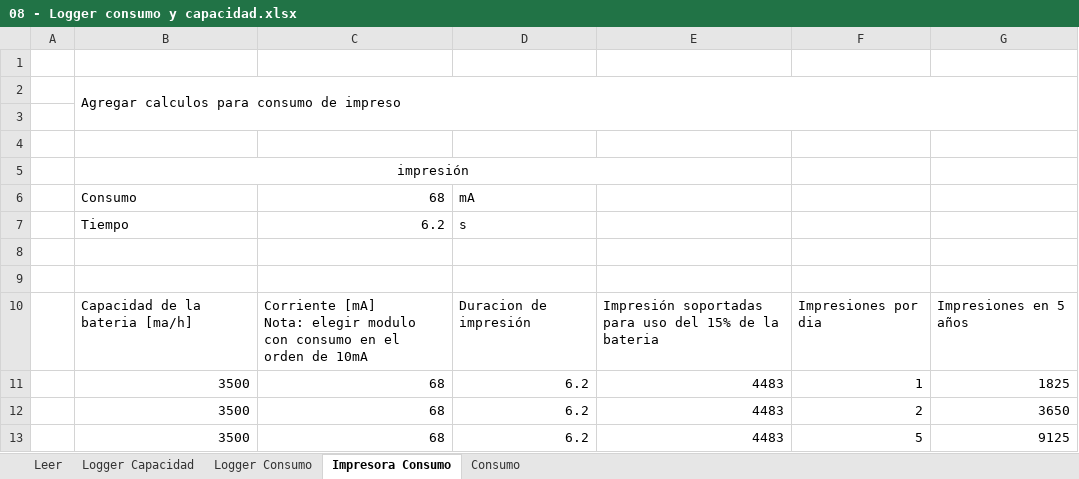
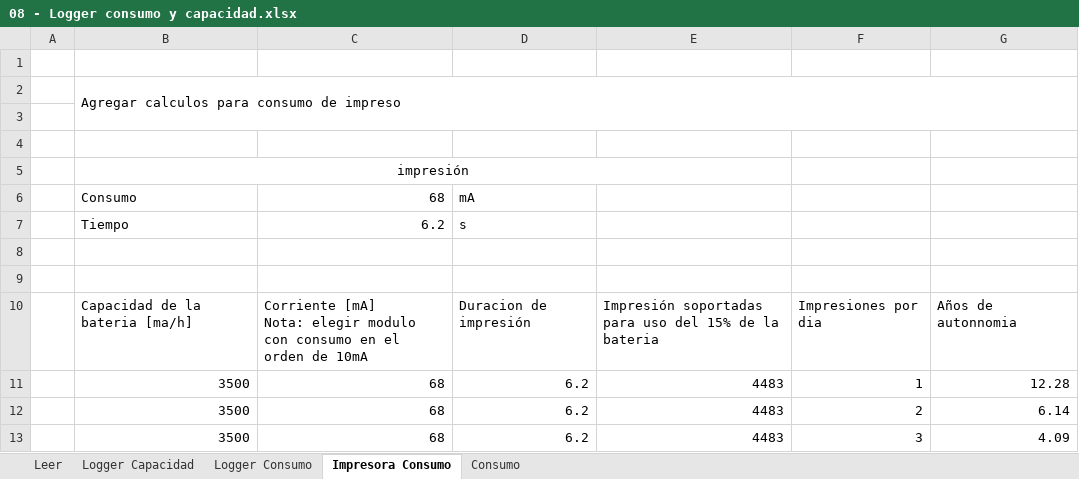
Before and after one commit to gamarrita/FMC-320U, an Excel workbook: Administracion/08 - Logger consumo y capacidad.xlsx, sheet Impresora Consumo, drawn as a sheet; values as stored, in another font and other column widths than the file's, no borders; the diff names each change by its address in the sheet, - before the commit and + after, or states it on an @@ line.

```diff
--- a/Administracion/08 - Logger consumo y capacidad.xlsx (sheet Impresora Consumo)
+++ b/Administracion/08 - Logger consumo y capacidad.xlsx (sheet Impresora Consumo)
-G10: Impresiones en 5 años
+G10: Años de autonnomia
-G11: 1825
+G11: 12.28
-G12: 3650
+G12: 6.14
-F13: 5
+F13: 3
-G13: 9125
+G13: 4.09
```
Also changed, not shown: sheet Consumo, sheet Logger Consumo, 6 other files.
